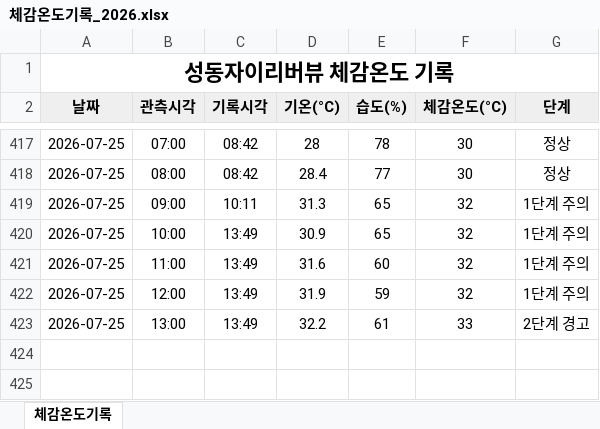
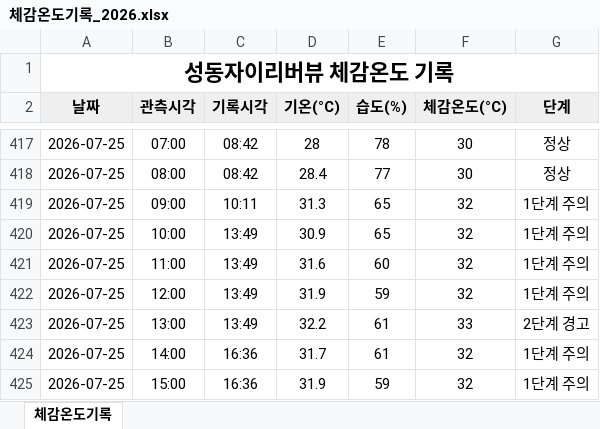
Before and after one commit to dhdh09080/seongdongxi, an Excel workbook: data/체감온도기록_2026.xlsx, sheet 체감온도기록, drawn as a sheet; only a part is shown, gaps mark what is left out; values as stored, in another font and other column widths than the file's, no borders; the diff names each change by its address in the sheet, - before the commit and + after, or states it on an @@ line.

```diff
--- a/data/체감온도기록_2026.xlsx (sheet 체감온도기록)
+++ b/data/체감온도기록_2026.xlsx (sheet 체감온도기록)
+row 424: 2026-07-25 | 14:00 | 16:36 | 31.7 | 61 | 32 | 1단계 주의
+row 425: 2026-07-25 | 15:00 | 16:36 | 31.9 | 59 | 32 | 1단계 주의
```
